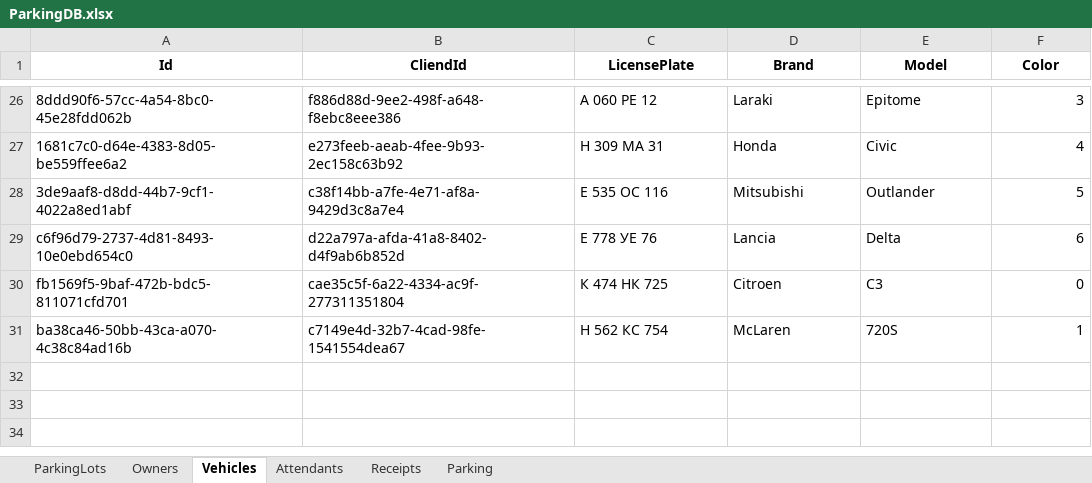
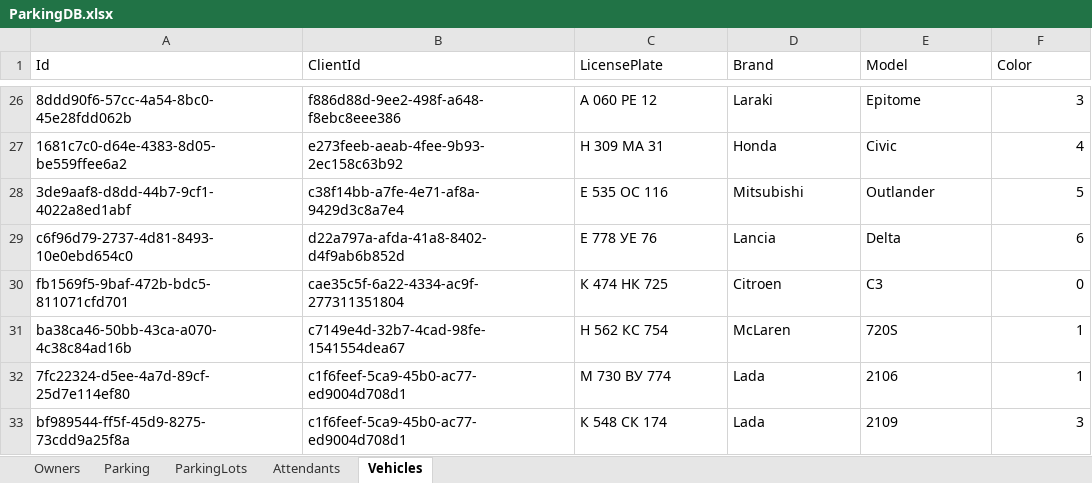
Before and after one commit to Nissko/parkingWPF_project, an Excel workbook: DbFolder/ParkingDB.xlsx, sheet Vehicles, drawn as a sheet; only a part is shown, gaps mark what is left out; values as stored, in another font and other column widths than the file's, no borders; the diff names each change by its address in the sheet, - before the commit and + after, or states it on an @@ line.

```diff
--- a/DbFolder/ParkingDB.xlsx (sheet Vehicles)
+++ b/DbFolder/ParkingDB.xlsx (sheet Vehicles)
-sheet tab: Receipts
@@ sheet tab order changed: Owners | Parking | ParkingLots | Attendants | Vehicles @@
@@ A1:F1 bold: on → off, alignment: center → left @@
-B1: CliendId
+B1: ClientId
+row 32: 7fc22324-d5ee-4a7d-89cf-25d7e114ef80 | c1f6feef-5ca9-45b0-ac77-ed9004d708d1 | М 730 ВУ 774 | Lada | 2106 | 1
+row 33: bf989544-ff5f-45d9-8275-73cdd9a25f8a | c1f6feef-5ca9-45b0-ac77-ed9004d708d1 | К 548 СК 174 | Lada | 2109 | 3
```
Also changed, not shown: sheet ParkingLots, sheet Owners, sheet Attendants, sheet Parking, 15 other files.
